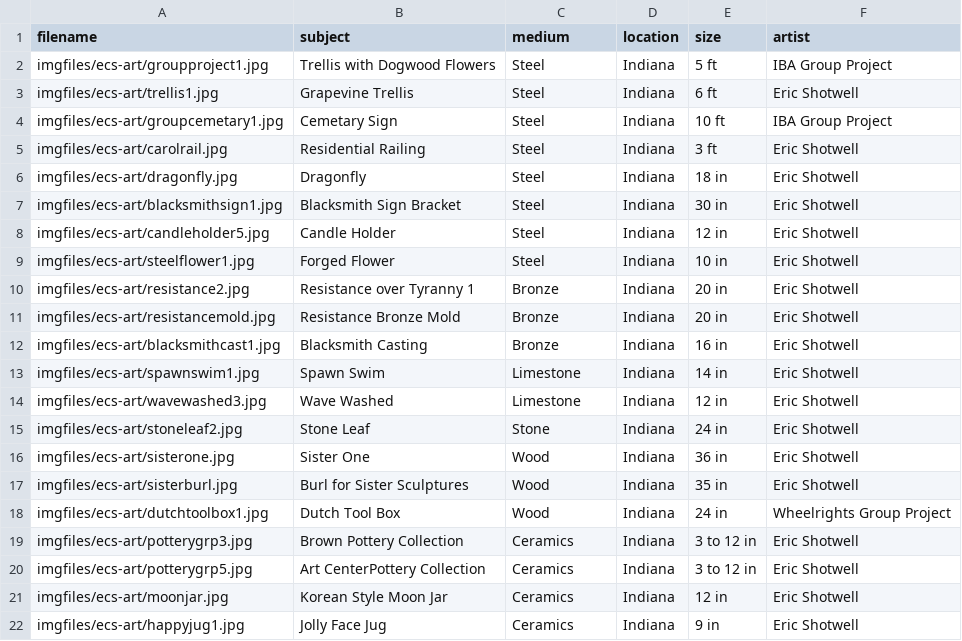
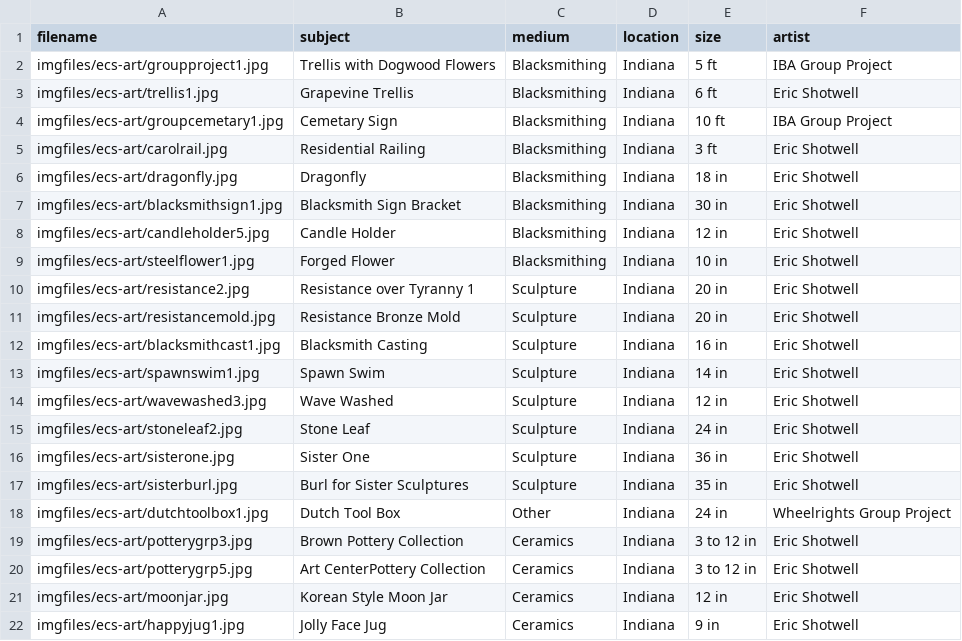
Before and after one commit to ecshotwell/ECS_website1, a CSV file: images.csv, drawn as a sheet.

```diff
--- a/images.csv
+++ b/images.csv
@@ -1,19 +1,19 @@
 filename,subject,medium,location,size,artist
-imgfiles/ecs-art/groupproject1.jpg,Trellis with Dogwood Flowers,Steel,Indiana,5 ft,IBA Group Project
-imgfiles/ecs-art/trellis1.jpg,Grapevine Trellis,Steel,Indiana,6 ft,Eric Shotwell
-imgfiles/ecs-art/groupcemetary1.jpg,Cemetary Sign,Steel,Indiana,10 ft,IBA Group Project
-imgfiles/ecs-art/carolrail.jpg,Residential Railing,Steel,Indiana,3 ft,Eric Shotwell
-imgfiles/ecs-art/dragonfly.jpg,Dragonfly,Steel,Indiana,18 in,Eric Shotwell
-imgfiles/ecs-art/blacksmithsign1.jpg,Blacksmith Sign Bracket,Steel,Indiana,30 in,Eric Shotwell
-imgfiles/ecs-art/candleholder5.jpg,Candle Holder,Steel,Indiana,12 in,Eric Shotwell
-imgfiles/ecs-art/steelflower1.jpg,Forged Flower,Steel,Indiana,10 in,Eric Shotwell
-imgfiles/ecs-art/resistance2.jpg,Resistance over Tyranny 1,Bronze,Indiana,20 in,Eric Shotwell
-imgfiles/ecs-art/resistancemold.jpg,Resistance Bronze Mold,Bronze,Indiana,20 in,Eric Shotwell
-imgfiles/ecs-art/blacksmithcast1.jpg,Blacksmith Casting,Bronze,Indiana,16 in,Eric Shotwell
-imgfiles/ecs-art/spawnswim1.jpg,Spawn Swim,Limestone,Indiana,14 in,Eric Shotwell
-imgfiles/ecs-art/wavewashed3.jpg,Wave Washed,Limestone,Indiana,12 in,Eric Shotwell
-imgfiles/ecs-art/stoneleaf2.jpg,Stone Leaf,Stone,Indiana,24 in,Eric Shotwell
-imgfiles/ecs-art/sisterone.jpg,Sister One,Wood,Indiana,36 in,Eric Shotwell
-imgfiles/ecs-art/sisterburl.jpg,Burl for Sister Sculptures,Wood,Indiana,35 in,Eric Shotwell
-imgfiles/ecs-art/dutchtoolbox1.jpg,Dutch Tool Box,Wood,Indiana,24 in,Wheelrights Group Project
+imgfiles/ecs-art/groupproject1.jpg,Trellis with Dogwood Flowers,Blacksmithing,Indiana,5 ft,IBA Group Project
+imgfiles/ecs-art/trellis1.jpg,Grapevine Trellis,Blacksmithing,Indiana,6 ft,Eric Shotwell
+imgfiles/ecs-art/groupcemetary1.jpg,Cemetary Sign,Blacksmithing,Indiana,10 ft,IBA Group Project
+imgfiles/ecs-art/carolrail.jpg,Residential Railing,Blacksmithing,Indiana,3 ft,Eric Shotwell
+imgfiles/ecs-art/dragonfly.jpg,Dragonfly,Blacksmithing,Indiana,18 in,Eric Shotwell
+imgfiles/ecs-art/blacksmithsign1.jpg,Blacksmith Sign Bracket,Blacksmithing,Indiana,30 in,Eric Shotwell
+imgfiles/ecs-art/candleholder5.jpg,Candle Holder,Blacksmithing,Indiana,12 in,Eric Shotwell
+imgfiles/ecs-art/steelflower1.jpg,Forged Flower,Blacksmithing,Indiana,10 in,Eric Shotwell
+imgfiles/ecs-art/resistance2.jpg,Resistance over Tyranny 1,Sculpture,Indiana,20 in,Eric Shotwell
+imgfiles/ecs-art/resistancemold.jpg,Resistance Bronze Mold,Sculpture,Indiana,20 in,Eric Shotwell
+imgfiles/ecs-art/blacksmithcast1.jpg,Blacksmith Casting,Sculpture,Indiana,16 in,Eric Shotwell
+imgfiles/ecs-art/spawnswim1.jpg,Spawn Swim,Sculpture,Indiana,14 in,Eric Shotwell
+imgfiles/ecs-art/wavewashed3.jpg,Wave Washed,Sculpture,Indiana,12 in,Eric Shotwell
+imgfiles/ecs-art/stoneleaf2.jpg,Stone Leaf,Sculpture,Indiana,24 in,Eric Shotwell
+imgfiles/ecs-art/sisterone.jpg,Sister One,Sculpture,Indiana,36 in,Eric Shotwell
+imgfiles/ecs-art/sisterburl.jpg,Burl for Sister Sculptures,Sculpture,Indiana,35 in,Eric Shotwell
+imgfiles/ecs-art/dutchtoolbox1.jpg,Dutch Tool Box,Other,Indiana,24 in,Wheelrights Group Project
 imgfiles/ecs-art/potterygrp3.jpg,Brown Pottery Collection,Ceramics,Indiana,3 to 12 in,Eric Shotwell
```
Also changed, not shown: 2 other files.
